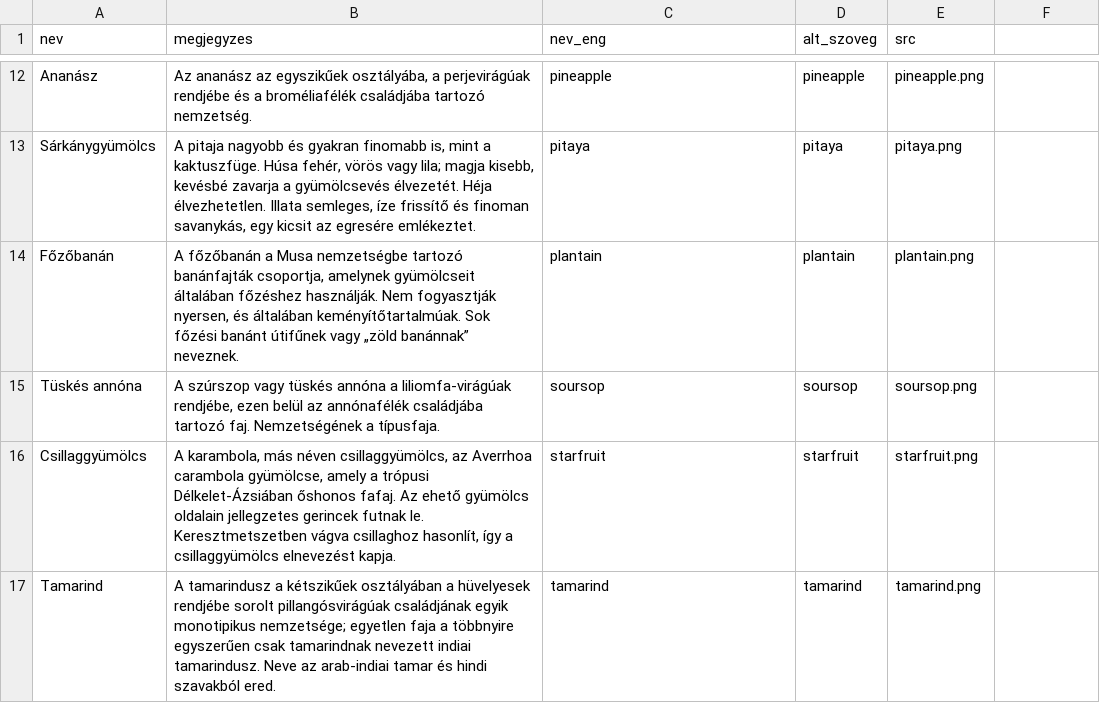
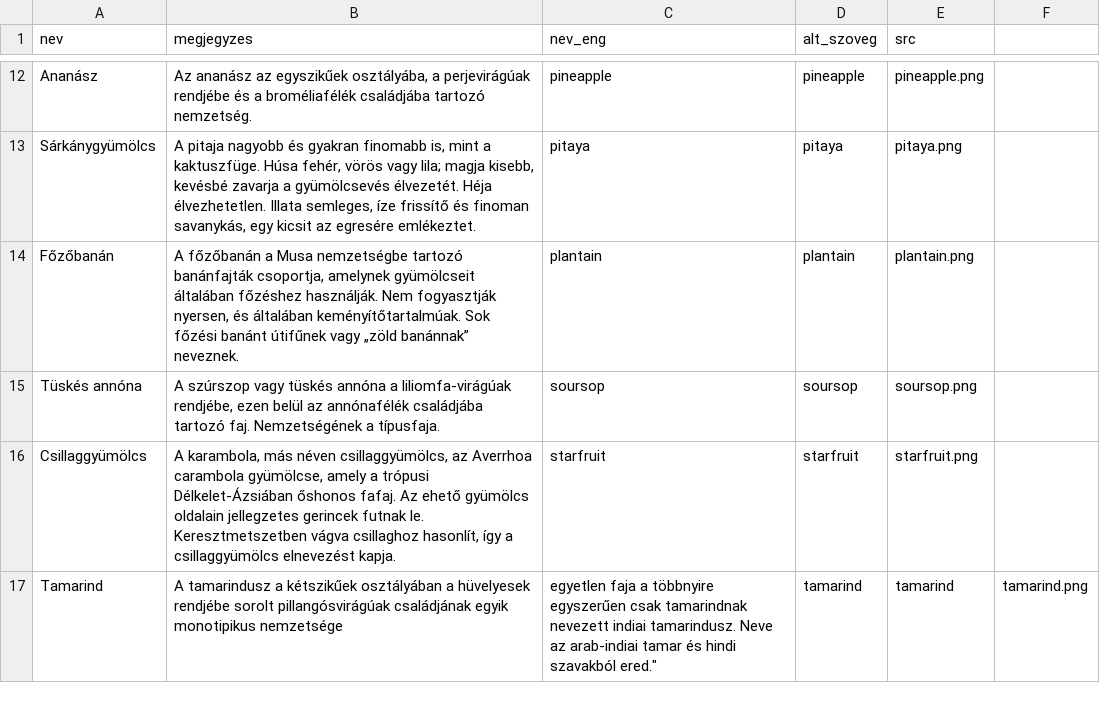
Before and after one commit to borossandor27/VizsgaGyakorlok, a CSV file: Gyumolcsok/forrasAdatok/forrasadatok.csv, drawn as a sheet; only a part is shown, gaps mark what is left out.

```diff
--- a/Gyumolcsok/forrasAdatok/forrasadatok.csv
+++ b/Gyumolcsok/forrasAdatok/forrasadatok.csv
@@ -16,2 +16,2 @@ Tüskés annóna;A szúrszop vagy tüskés annóna a liliomfa-virágúak rendjé
 Csillaggyümölcs;A karambola, más néven csillaggyümölcs, az Averrhoa carambola gyümölcse, amely a trópusi Délkelet-Ázsiában őshonos fafaj. Az ehető gyümölcs oldalain jellegzetes gerincek futnak le. Keresztmetszetben vágva csillaghoz hasonlít, így a csillaggyümölcs elnevezést kapja.;starfruit;starfruit;starfruit.png
-Tamarind;"A tamarindusz a kétszikűek osztályában a hüvelyesek rendjébe sorolt pillangósvirágúak családjának egyik monotipikus nemzetsége; egyetlen faja a többnyire egyszerűen csak tamarindnak nevezett indiai tamarindusz. Neve az arab-indiai tamar és hindi szavakból ered.";tamarind;tamarind;tamarind.png
+Tamarind;A tamarindusz a kétszikűek osztályában a hüvelyesek rendjébe sorolt pillangósvirágúak családjának egyik monotipikus nemzetsége; egyetlen faja a többnyire egyszerűen csak tamarindnak nevezett indiai tamarindusz. Neve az arab-indiai tamar és hindi szavakból ered.";tamarind;tamarind;tamarind.png
```
Also changed, not shown: 6 other files.
